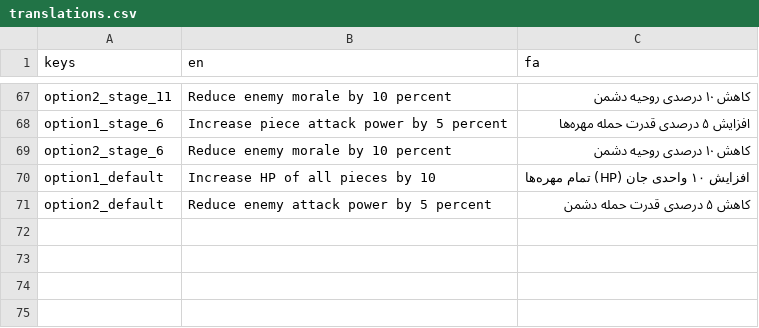
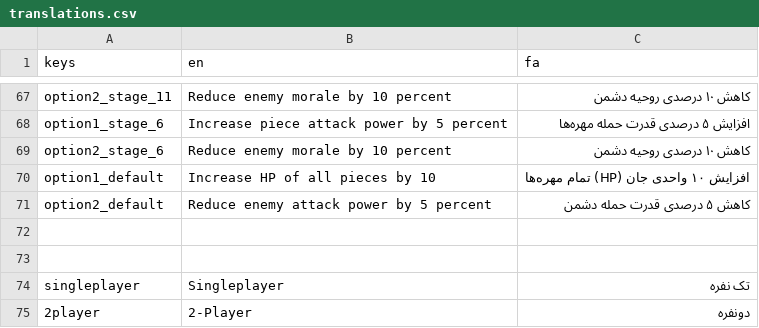
Before and after one commit to Caiisa-Games/caiisa, a CSV file: locale/translations.csv, drawn as a sheet; only a part is shown, gaps mark what is left out.

```diff
--- a/locale/translations.csv
+++ b/locale/translations.csv
@@ -71 +71,5 @@ option1_default,Increase HP of all pieces by 10,افزایش ۱۰ واحدی ج
 option2_default,Reduce enemy attack power by 5 percent,کاهش ۵ درصدی قدرت حمله دشمن
+
+
+singleplayer,Singleplayer,تک نفره
+2player,2-Player,دونفره
```
Also changed, not shown: 30 other files.
